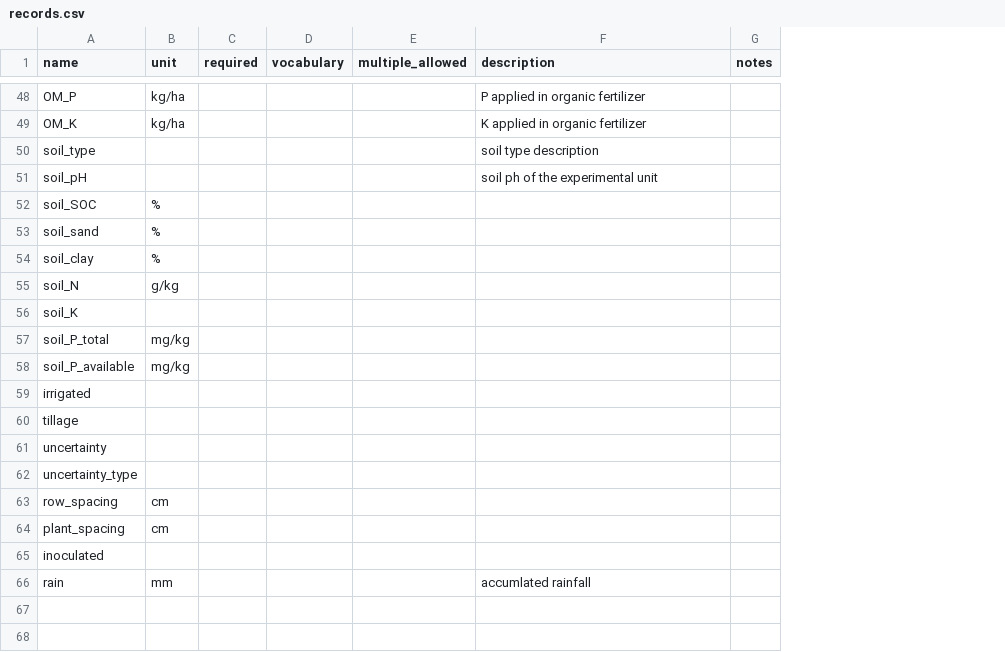
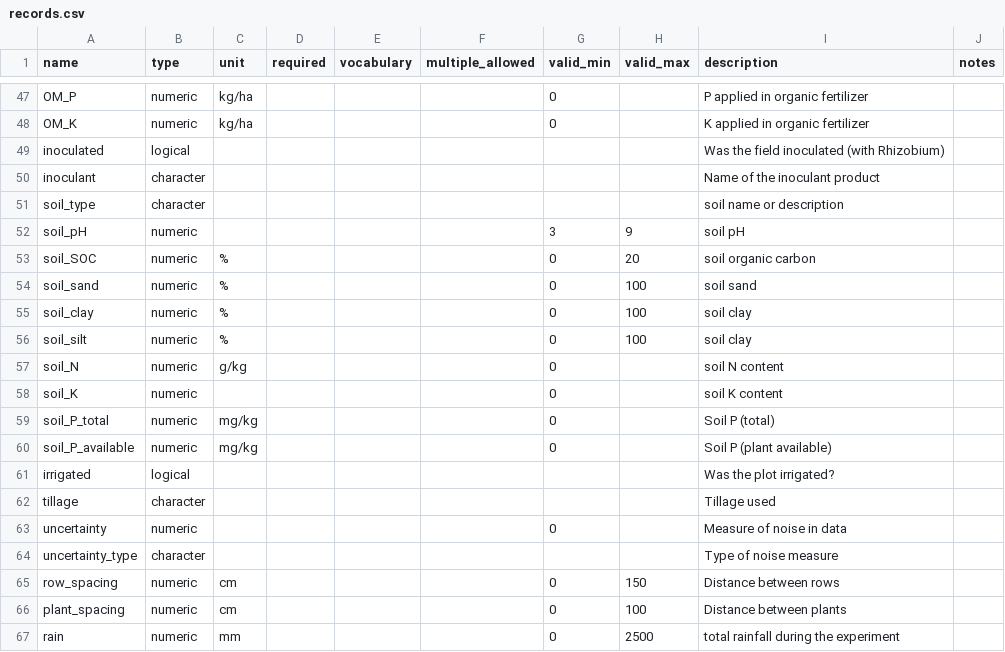
Before and after one commit to reagro/carob, a CSV file: terms/records.csv, drawn as a sheet; only a part is shown, gaps mark what is left out; removed rows and columns are numbered as before the commit, all else as after; the diff covers the shown part only; the diff names each change by its address in the sheet, - before the commit and + after, or states it on an @@ line.

Commit message:
include variable type and range; remove 'region'

```diff
--- a/terms/records.csv
+++ b/terms/records.csv
+column B (type), rows 47-48: numeric | numeric; rows 51-55: character | numeric | numeric | numeric | numeric; rows 57-67: numeric | numeric | numeric | numeric | logical | character | numeric | character | numeric | numeric | numeric
+column G (valid_min), rows 47-48: 0 | 0; rows 52-55: 3 | 0 | 0 | 0; rows 57-67: 0 | 0 | 0 | 0 |  |  | 0 |  | 0 | 0 | 0
+column H (valid_max), rows 52-55: 9 | 20 | 100 | 100; rows 65-67: 150 | 100 | 2500
+row 49: inoculated | logical |  |  |  |  |  |  | Was the field inoculated (with Rhizobium)
+row 50: inoculant | character |  |  |  |  |  |  | Name of the inoculant product
-I51 (description): soil type description
+I51 (description): soil name or description
-I52 (description): soil ph of the experimental unit
+I52 (description): soil pH
-I53 (description): (empty)
+I53 (description): soil organic carbon
-I54 (description): (empty)
+I54 (description): soil sand
-I55 (description): (empty)
+I55 (description): soil clay
+row 56: soil_silt | numeric | % |  |  |  | 0 | 100 | soil clay
-I57 (description): (empty)
+I57 (description): soil N content
-I58 (description): (empty)
+I58 (description): soil K content
-I59 (description): (empty)
+I59 (description): Soil P (total)
-I60 (description): (empty)
+I60 (description): Soil P (plant available)
-I61 (description): (empty)
+I61 (description): Was the plot irrigated?
-I62 (description): (empty)
+I62 (description): Tillage used
-I63 (description): (empty)
+I63 (description): Measure of noise in data
-I64 (description): (empty)
+I64 (description): Type of noise measure
-I65 (description): (empty)
+I65 (description): Distance between rows
-I66 (description): (empty)
+I66 (description): Distance between plants
-row 65: inoculated
-I67 (description): accumlated rainfall
+I67 (description): total rainfall during the experiment
```
Also changed, not shown: 1 removed row and 25 edited cells elsewhere in this file.
